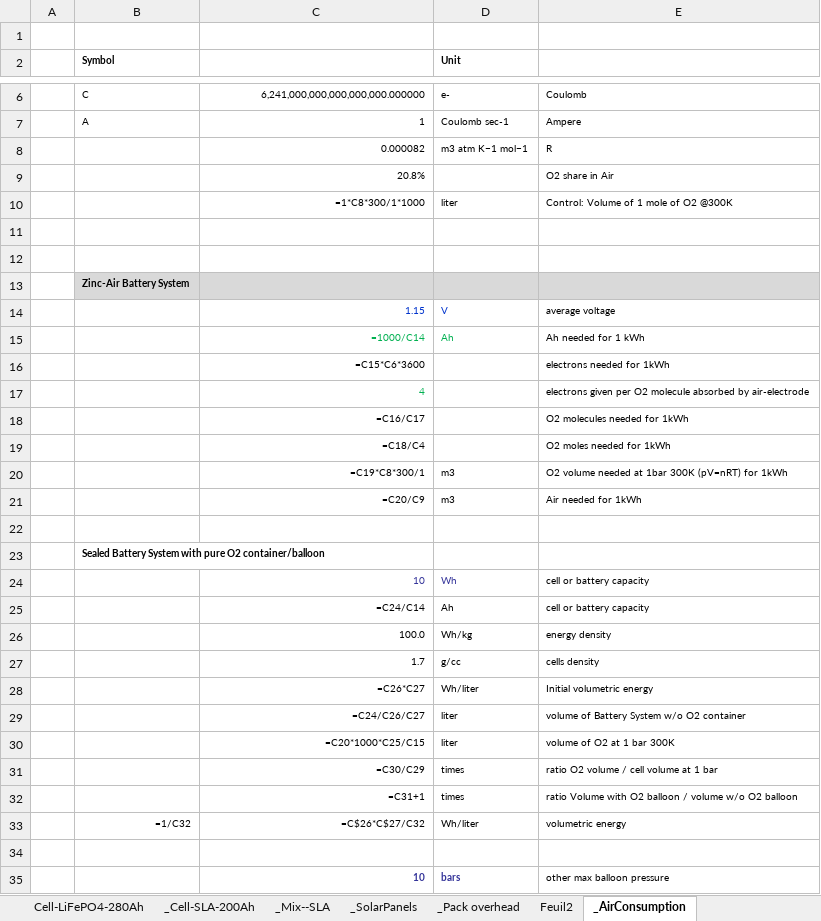
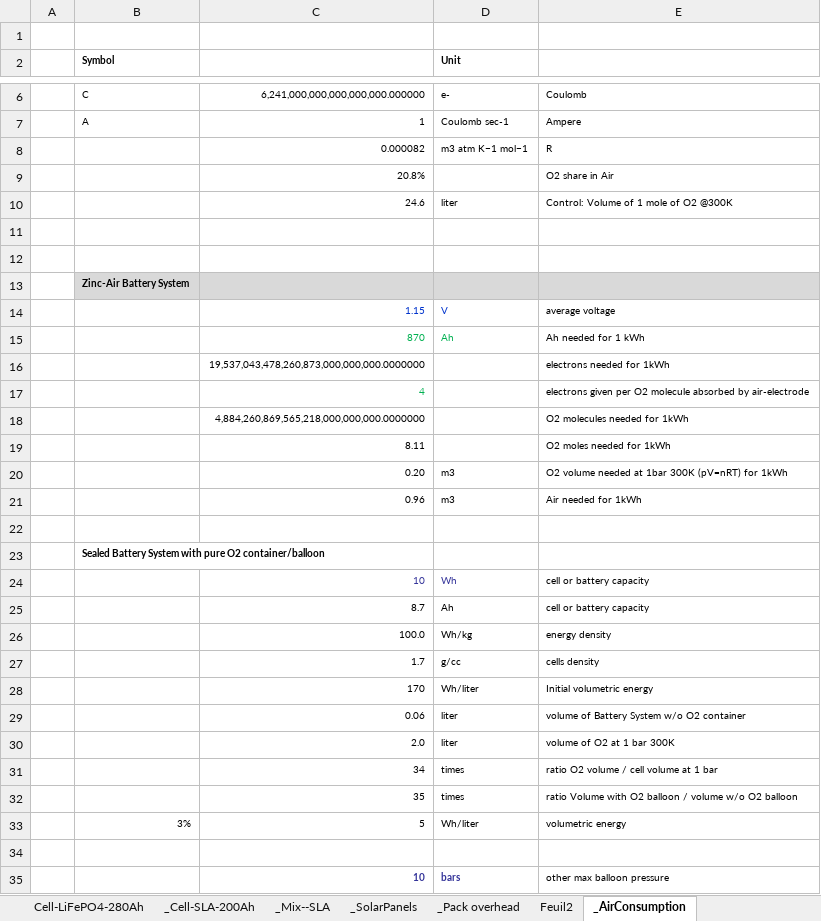
Before and after one commit to DidierFR75/azasimul, an Excel workbook: dataset/Material.xlsx, sheet _AirConsumption, drawn as a sheet; only a part is shown, gaps mark what is left out; values as stored, in another font and other column widths than the file's, no borders; formulas without a stored value are shown as written; the diff covers the shown part only; the diff names each change by its address in the sheet, - before the commit and + after, or states it on an @@ line.

```diff
--- a/dataset/Material.xlsx (sheet _AirConsumption)
+++ b/dataset/Material.xlsx (sheet _AirConsumption)
-C10: =1*C8*300/1*1000
+C10: 24.6
-C15: =1000/C14
+C15: 870
-C16: =C15*C6*3600
+C16: 19,537,043,478,260,873,000,000,000.0000000
-C18: =C16/C17
+C18: 4,884,260,869,565,218,000,000,000.0000000
-C19: =C18/C4
+C19: 8.11
-C20: =C19*C8*300/1
+C20: 0.20
-C21: =C20/C9
+C21: 0.96
-C25: =C24/C14
+C25: 8.7
-C28: =C26*C27
+C28: 170
-C29: =C24/C26/C27
+C29: 0.06
-C30: =C20*1000*C25/C15
+C30: 2.0
-C31: =C30/C29
+C31: 34
-C32: =C31+1
+C32: 35
-B33 (Symbol): =1/C32
+B33 (Symbol): 3%
-C33: =C$26*C$27/C32
+C33: 5
```
Also changed, not shown: 15 edited cells elsewhere in this sheet, sheet _Mix--SLA, sheet _Pack overhead, sheet _Cell-SLA-200Ah, sheet Cell-LiFePO4-280Ah, sheet _(ANX) Solar resources, sheet BatterySystem-LiFePO4-280Ah, 4 more sheets, dataset/Financial.xlsx, dataset/models/input/OperationsConstants.xlsx, 14 other files.
